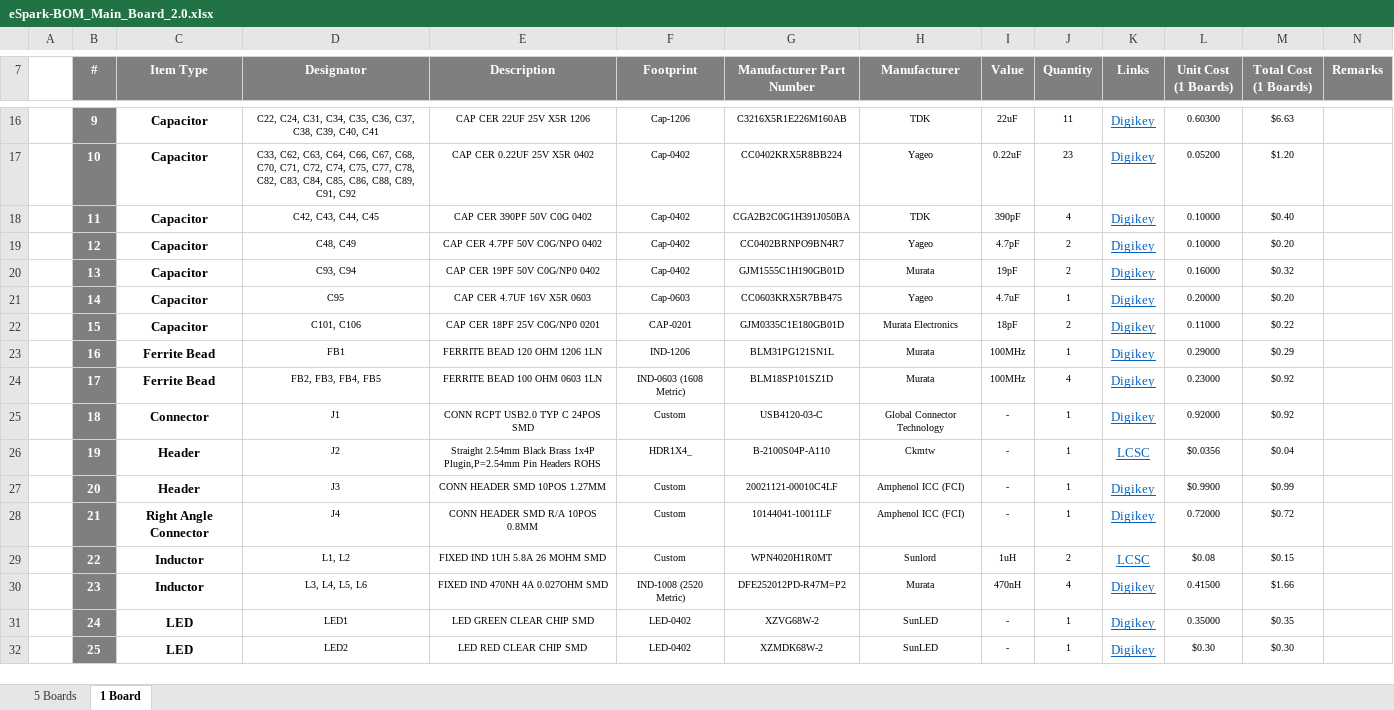
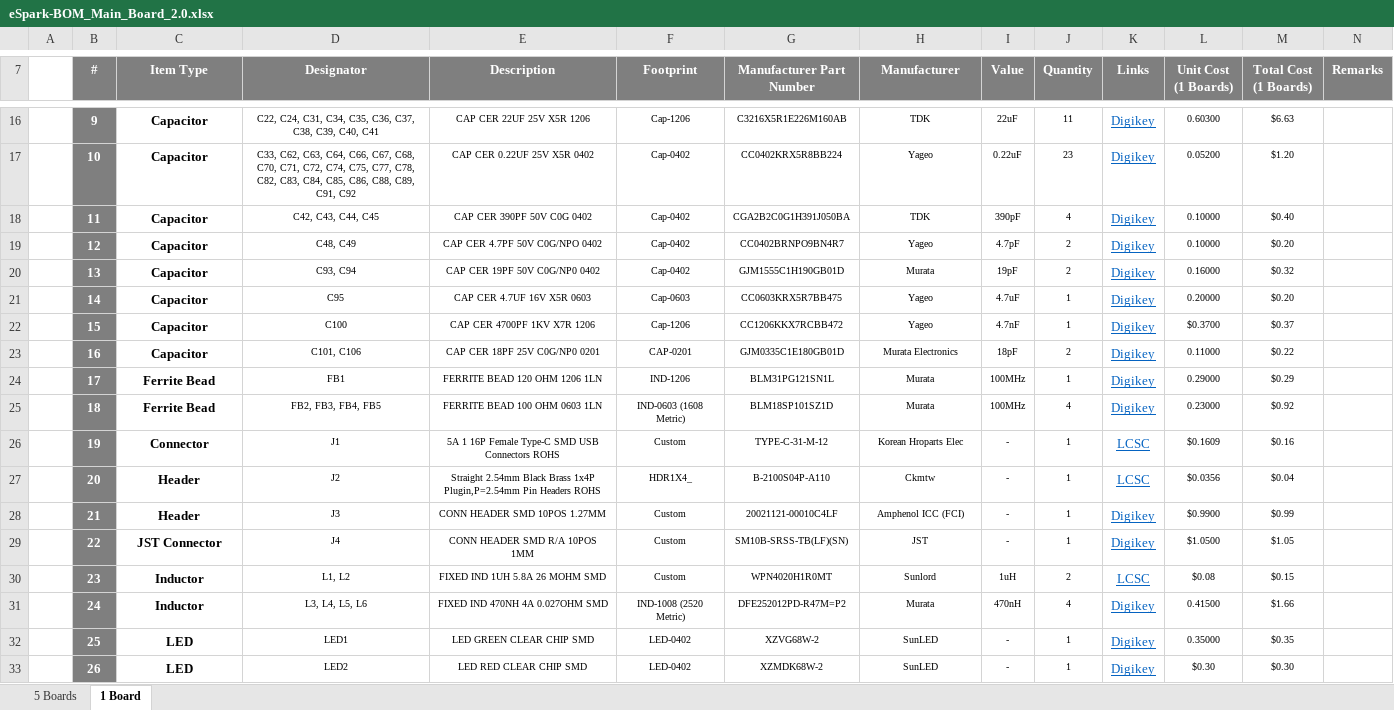
Before and after one commit to eSpark-Backup/griffin-radarsystem-hw, an Excel workbook: Design Files/MainBoard_2.0/Main_Board_2.0/BOM/eSpark-BOM_Main_Board_2.0.xlsx, sheet 1 Board, drawn as a sheet; only a part is shown, gaps mark what is left out; values as stored, in another font and other column widths than the file's, no borders; charts and pictures not drawn; removed rows and columns are numbered as before the commit, all else as after; rows hold the shown columns only; the diff covers the shown part only; the diff names each change by its address in the sheet, - before the commit and + after, or states it on an @@ line.

```diff
--- a/Design Files/MainBoard_2.0/Main_Board_2.0/BOM/eSpark-BOM_Main_Board_2.0.xlsx (sheet 1 Board)
+++ b/Design Files/MainBoard_2.0/Main_Board_2.0/BOM/eSpark-BOM_Main_Board_2.0.xlsx (sheet 1 Board)
+row 22:  | 15 | Capacitor | C100 | CAP CER 4700PF 1KV X7R 1206 | Cap-1206 | CC1206KKX7RCBB472 | Yageo | 4.7nF | 1 | Digikey | $0.3700 | $0.37
-B23 (#): 15
+B23 (#): 16
-B24 (#): 16
+B24 (#): 17
-B25 (#): 17
+B25 (#): 18
-row 25:  | 18 | Connector | J1 | CONN RCPT USB2.0 TYP C 24POS SMD | Custom | USB4120-03-C | Global Connector Technology | - | 1 | Digikey | 0.92000 | $0.92
-C26 (Item Type): Header
+C26 (Item Type): Connector
-D26 (Designator): J2
+D26 (Designator): J1
-E26 (Description): Straight 2.54mm Black Brass 1x4P Plugin,P=2.54mm Pin Headers ROHS
+E26 (Description): 5A 1 16P Female Type-C SMD USB Connectors ROHS
-F26 (Footprint): HDR1X4_
+F26 (Footprint): Custom
-G26 (Manufacturer Part Number): B-2100S04P-A110
+G26 (Manufacturer Part Number): TYPE-C-31-M-12
-H26 (Manufacturer): Ckmtw
+H26 (Manufacturer): Korean Hroparts Elec
-L26 (Unit Cost (1 Boards)): $0.0356
+L26 (Unit Cost (1 Boards)): $0.1609
-M26 (Total Cost (1 Boards)): $0.04
+M26 (Total Cost (1 Boards)): $0.16
-D27 (Designator): J3
+D27 (Designator): J2
-E27 (Description): CONN HEADER SMD 10POS 1.27MM
+E27 (Description): Straight 2.54mm Black Brass 1x4P Plugin,P=2.54mm Pin Headers ROHS
-F27 (Footprint): Custom
+F27 (Footprint): HDR1X4_
-G27 (Manufacturer Part Number): 20021121-00010C4LF
+G27 (Manufacturer Part Number): B-2100S04P-A110
-H27 (Manufacturer): Amphenol ICC (FCI)
+H27 (Manufacturer): Ckmtw
-K27 (Links): Digikey
+K27 (Links): LCSC
-L27 (Unit Cost (1 Boards)): $0.9900
+L27 (Unit Cost (1 Boards)): $0.0356
-M27 (Total Cost (1 Boards)): $0.99
+M27 (Total Cost (1 Boards)): $0.04
-C28 (Item Type): Right Angle Connector
+C28 (Item Type): Header
-D28 (Designator): J4
+D28 (Designator): J3
-E28 (Description): CONN HEADER SMD R/A 10POS 0.8MM
+E28 (Description): CONN HEADER SMD 10POS 1.27MM
-G28 (Manufacturer Part Number): 10144041-10011LF
+G28 (Manufacturer Part Number): 20021121-00010C4LF
-L28 (Unit Cost (1 Boards)): 0.72000
+L28 (Unit Cost (1 Boards)): $0.9900
-M28 (Total Cost (1 Boards)): $0.72
+M28 (Total Cost (1 Boards)): $0.99
+row 29:  | 22 | JST Connector | J4 | CONN HEADER SMD R/A 10POS 1MM | Custom | SM10B-SRSS-TB(LF)(SN) | JST | - | 1 | Digikey | $1.0500 | $1.05
-B30 (#): 22
+B30 (#): 23
-B31 (#): 23
+B31 (#): 24
-B32 (#): 24
+B32 (#): 25
-B33 (#): 25
+B33 (#): 26
```
Also changed, not shown: 7 added rows, 2 removed rows and 100 edited cells elsewhere in this sheet, sheet 5 Boards, formulas that keep their value, Design Files/MainBoard_2.0/Main_Board_2.0/BOM/Client-BOM-Main_Board_2.0.xlsx.
